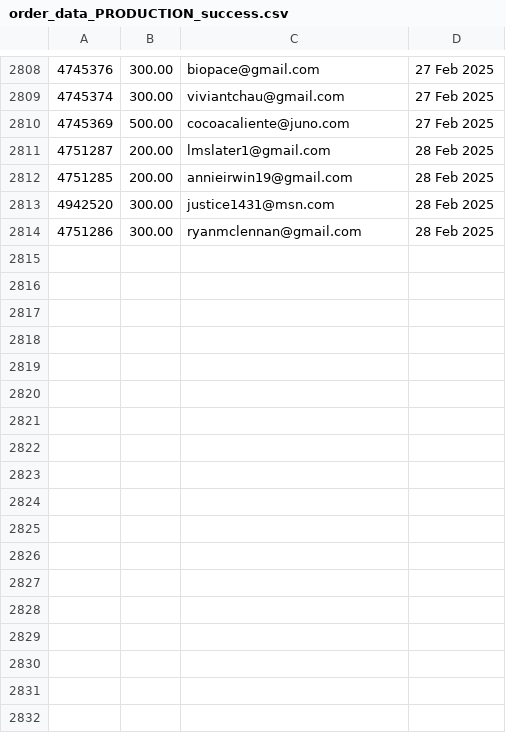
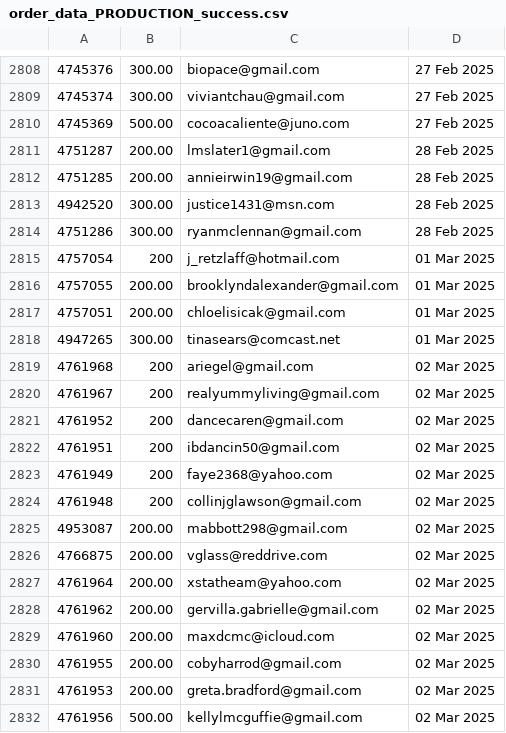
Before and after one commit to jdeck88/ffcsa_scripts, a CSV file: localline/data/order_data_PRODUCTION_success.csv, drawn as a sheet; only a part is shown, gaps mark what is left out.

Commit message:
Update data files

```diff
--- a/localline/data/order_data_PRODUCTION_success.csv
+++ b/localline/data/order_data_PRODUCTION_success.csv
@@ -2814 +2814,19 @@
 4751286,300.00,ryanmclennan@gmail.com,28 Feb 2025
+4757054,200,j_retzlaff@hotmail.com,01 Mar 2025
+4757055,200.00,brooklyndalexander@gmail.com,01 Mar 2025
+4757051,200.00,chloelisicak@gmail.com,01 Mar 2025
+4947265,300.00,tinasears@comcast.net,01 Mar 2025
+4761968,200,ariegel@gmail.com,02 Mar 2025
+4761967,200,realyummyliving@gmail.com,02 Mar 2025
+4761952,200,dancecaren@gmail.com,02 Mar 2025
+4761951,200,ibdancin50@gmail.com,02 Mar 2025
+4761949,200,faye2368@yahoo.com,02 Mar 2025
+4761948,200,collinjglawson@gmail.com,02 Mar 2025
+4953087,200.00,mabbott298@gmail.com,02 Mar 2025
+4766875,200.00,vglass@reddrive.com,02 Mar 2025
+4761964,200.00,xstatheam@yahoo.com,02 Mar 2025
+4761962,200.00,gervilla.gabrielle@gmail.com,02 Mar 2025
+4761960,200.00,maxdcmc@icloud.com,02 Mar 2025
+4761955,200.00,cobyharrod@gmail.com,02 Mar 2025
+4761953,200.00,greta.bradford@gmail.com,02 Mar 2025
+4761956,500.00,kellylmcguffie@gmail.com,02 Mar 2025
```
Also changed, not shown: localline/data/order_data_PRODUCTION_fail.csv.
